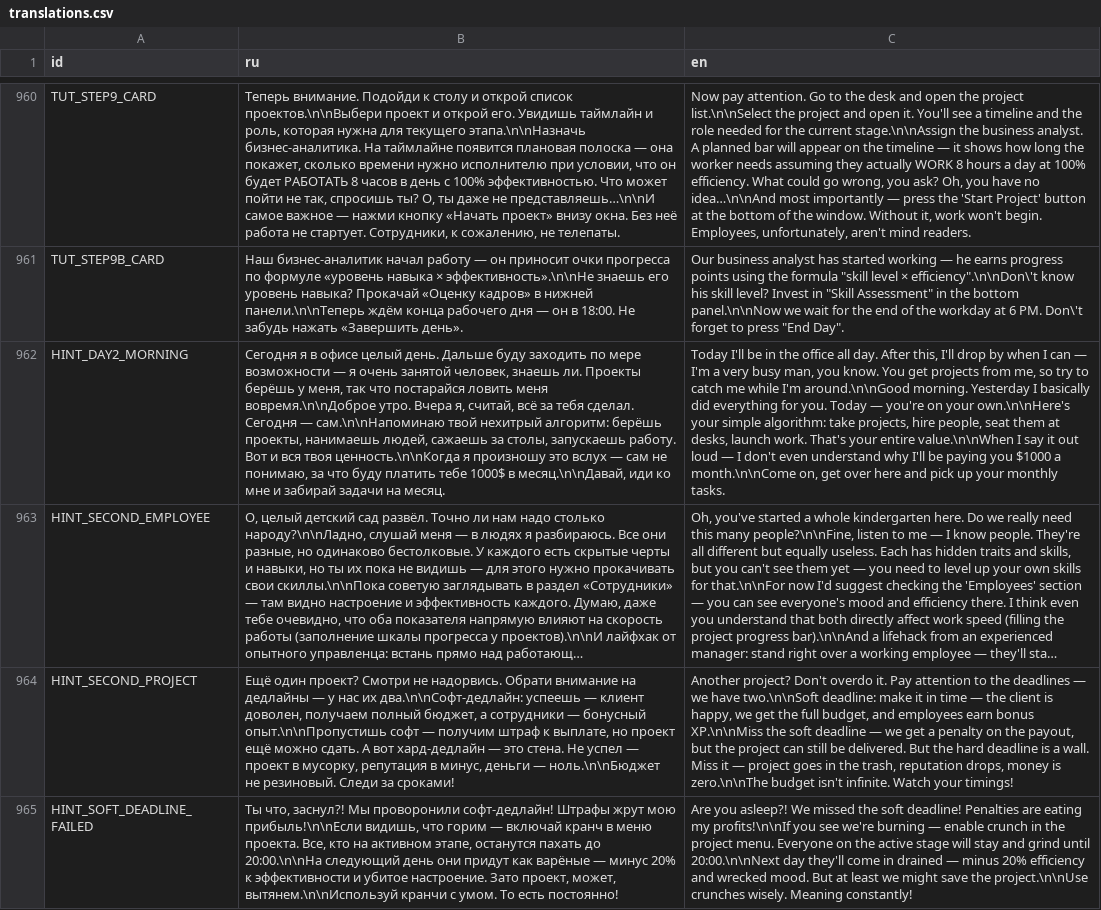
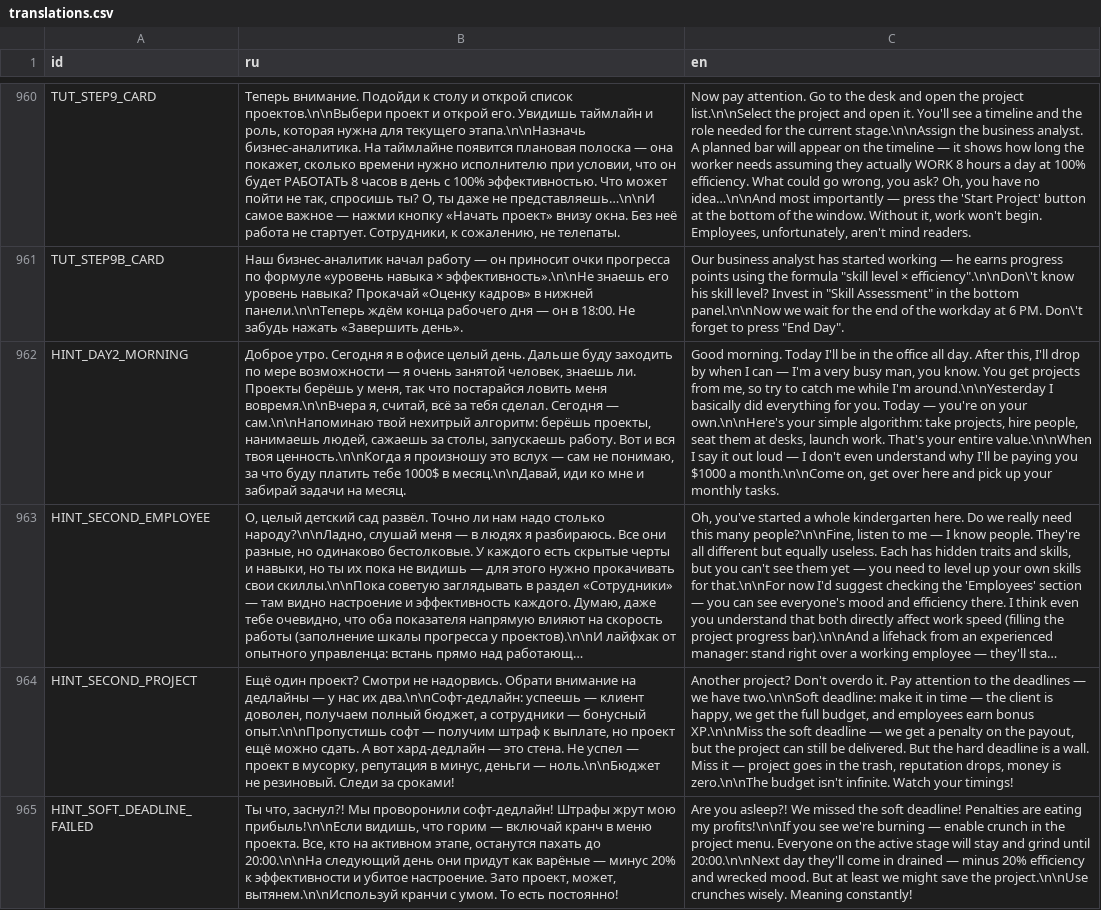
Before and after one commit to Esca69/project-manager-sim, a CSV file: Localization/translations.csv, drawn as a sheet; only a part is shown, gaps mark what is left out; long unchanged cells end in …; the diff names each change by its address in the sheet, - before the commit and + after, or states it on an @@ line.

Commit message:
Update localization translations
Refine several localization strings in Localization/translations.csv: adjust HINT_DAY2_MORNING Russian wording and its English translation, normalize TUT_FIRED_CARD formatting, and apply minor copy edits to tutorial text. Regenerated binary translation assets (translations.en.translation and translations.ru.translation).

```diff
--- a/Localization/translations.csv
+++ b/Localization/translations.csv
-B962 (ru): Сегодня я в офисе целый день. Дальше буду заходить по мере возможности — я очень занятой человек, знаешь ли. Проекты берёшь у меня, так что постарайся ловить меня вовремя.\n\nДоброе утро. Вчера я, считай,…
+B962 (ru): Доброе утро. Сегодня я в офисе целый день. Дальше буду заходить по мере возможности — я очень занятой человек, знаешь ли. Проекты берёшь у меня, так что постарайся ловить меня вовремя.\n\nВчера я, считай,…
-C962 (en): Today I'll be in the office all day. After this, I'll drop by when I can — I'm a very busy man, you know. You get projects from me, so try to catch me while I'm around.\n\nGood morning. Yesterday I basically…
+C962 (en): Good morning. Today I'll be in the office all day. After this, I'll drop by when I can — I'm a very busy man, you know. You get projects from me, so try to catch me while I'm around.\n\nYesterday I basically…
```
Also changed, not shown: 2 other files.
